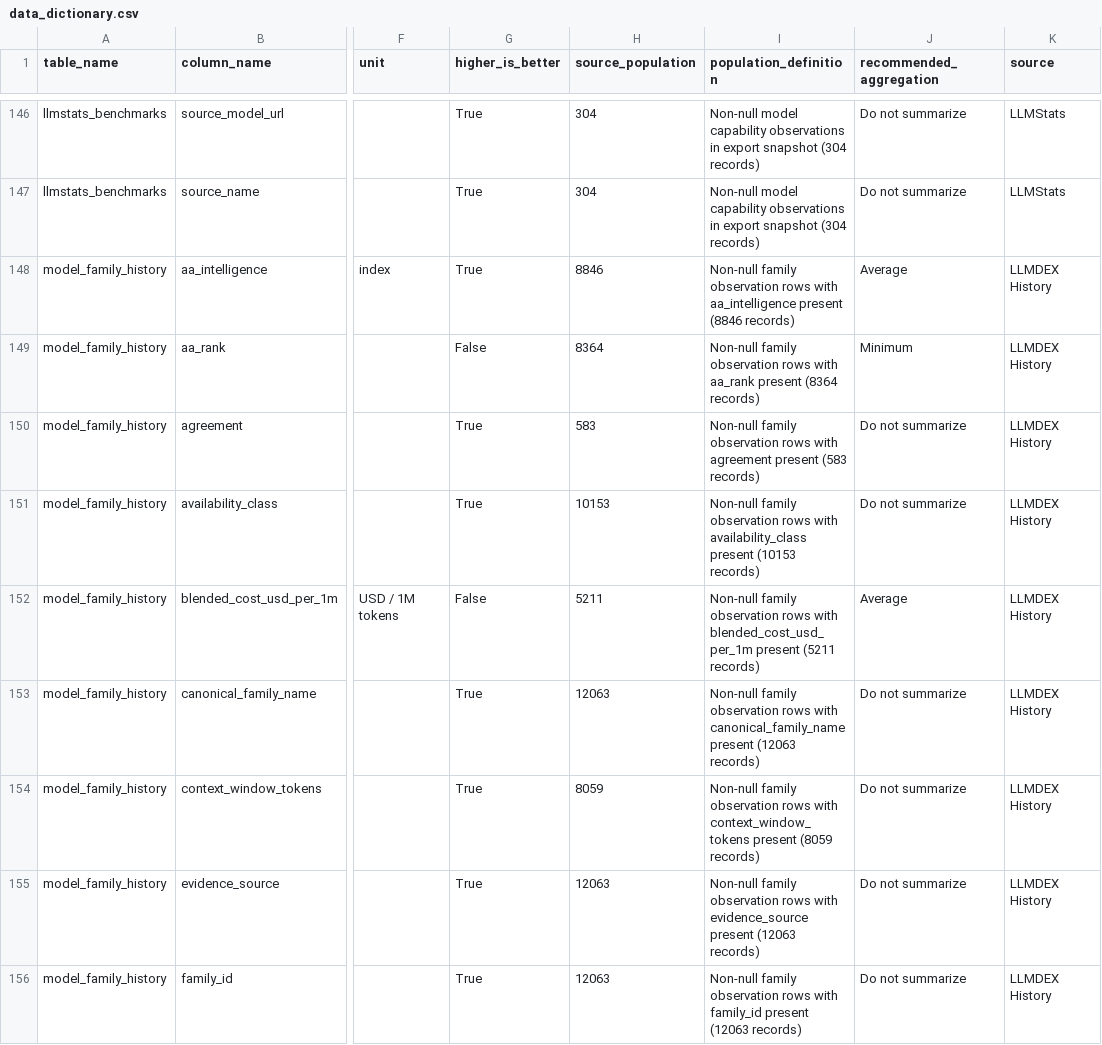
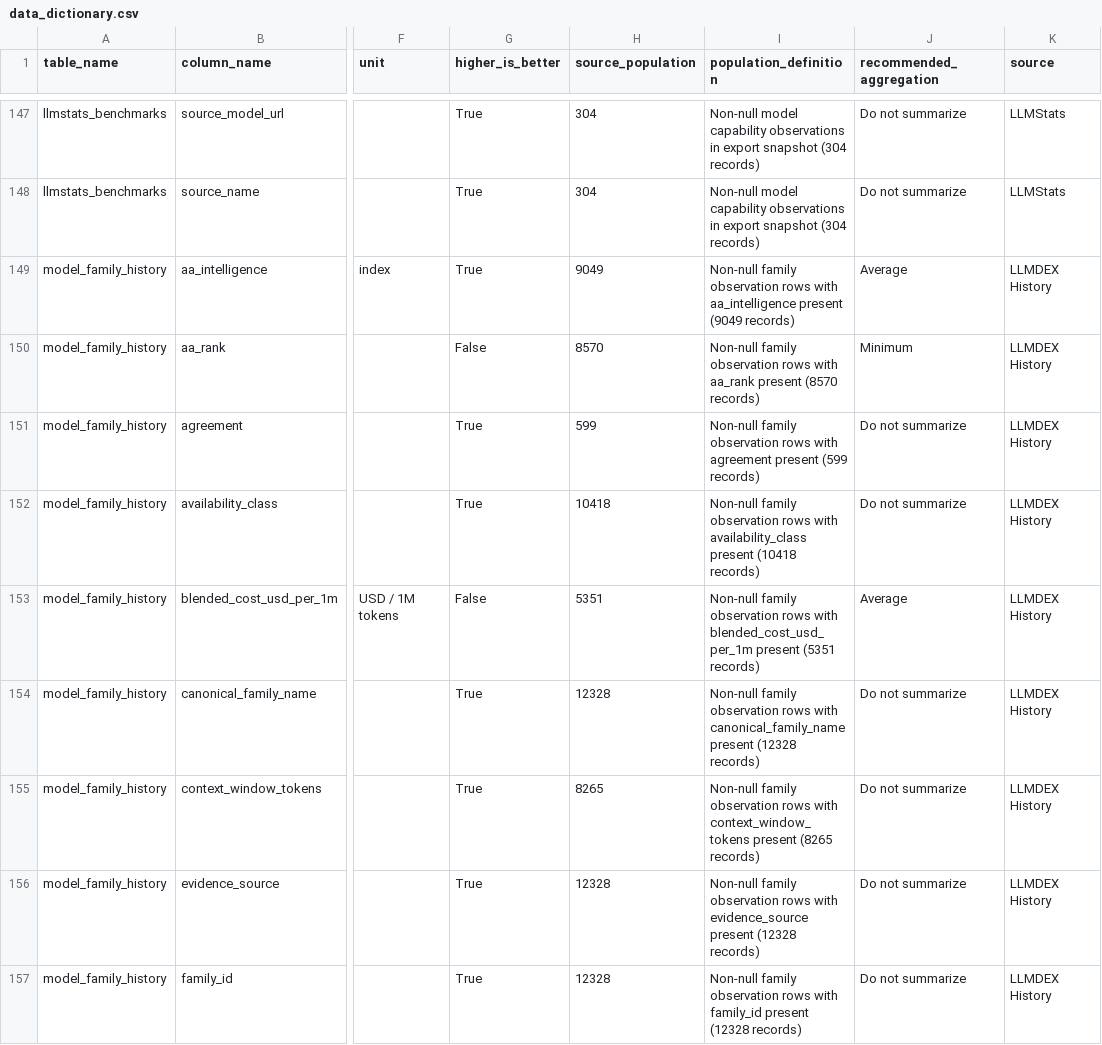
Before and after one commit to ArnavMurdande/LLMDEX, a CSV file: data/powerbi/v1/data_dictionary.csv, drawn as a sheet; only a part is shown, gaps mark what is left out; addresses are those after the commit; the diff covers the shown part only; the diff names each change by its address in the sheet, - before the commit and + after, or states it on an @@ line.

```diff
--- a/data/powerbi/v1/data_dictionary.csv
+++ b/data/powerbi/v1/data_dictionary.csv
-H149 (source_population): 8846
+H149 (source_population): 9049
-I149 (population_definition): …aa_intelligence present (8846 records)
+I149 (population_definition): …aa_intelligence present (9049 records)
-H150 (source_population): 8364
+H150 (source_population): 8570
-I150 (population_definition): …aa_rank present (8364 records)
+I150 (population_definition): …aa_rank present (8570 records)
-H151 (source_population): 583
+H151 (source_population): 599
-I151 (population_definition): …agreement present (583 records)
+I151 (population_definition): …agreement present (599 records)
-H152 (source_population): 10153
+H152 (source_population): 10418
-I152 (population_definition): …availability_class present (10153 records)
+I152 (population_definition): …availability_class present (10418 records)
-H153 (source_population): 5211
+H153 (source_population): 5351
-I153 (population_definition): …blended_cost_usd_per_1m present (5211 records)
+I153 (population_definition): …blended_cost_usd_per_1m present (5351 records)
-H154 (source_population): 12063
+H154 (source_population): 12328
-I154 (population_definition): …canonical_family_name present (12063 records)
+I154 (population_definition): …canonical_family_name present (12328 records)
-H155 (source_population): 8059
+H155 (source_population): 8265
-I155 (population_definition): …context_window_tokens present (8059 records)
+I155 (population_definition): …context_window_tokens present (8265 records)
-H156:H157 (source_population): 12063
+H156:H157 (source_population): 12328
-I156 (population_definition): …evidence_source present (12063 records)
+I156 (population_definition): …evidence_source present (12328 records)
-I157 (population_definition): …family_id present (12063 records)
+I157 (population_definition): …family_id present (12328 records)
```
Also changed, not shown: 1 added row and 162 edited cells elsewhere in this file, data/history/source_snapshots.csv, data/powerbi/v1/artificial_analysis_benchmarks.csv, 41 other files.
